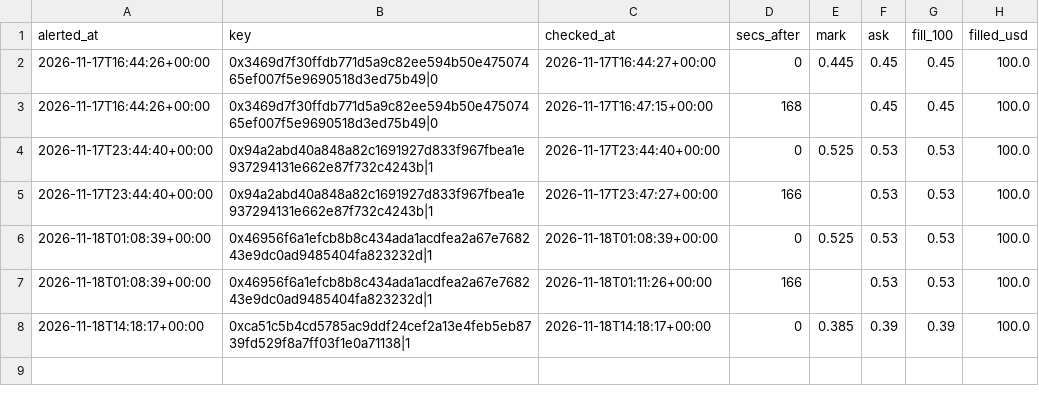
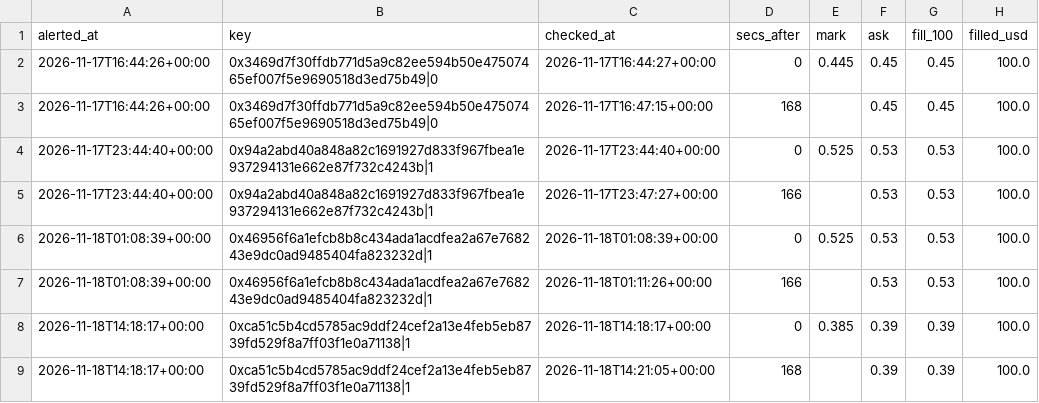
Before and after one commit to hunterscottsmith2-ctrl/polytail, a CSV file: fills.csv, drawn as a sheet.

```diff
--- a/fills.csv
+++ b/fills.csv
@@ -8 +8,2 @@ alerted_at,key,checked_at,secs_after,mark,ask,fill_100,filled_usd
 2026-11-18T14:18:17+00:00,0xca51c5b4cd5785ac9ddf24cef2a13e4feb5eb8739fd529f8a7ff03f1e0a71138|1,2026-11-18T14:18:17+00:00,0,0.385,0.39,0.39,100.0
+2026-11-18T14:18:17+00:00,0xca51c5b4cd5785ac9ddf24cef2a13e4feb5eb8739fd529f8a7ff03f1e0a71138|1,2026-11-18T14:21:05+00:00,168,,0.39,0.39,100.0
```
Also changed, not shown: 2 other files.
